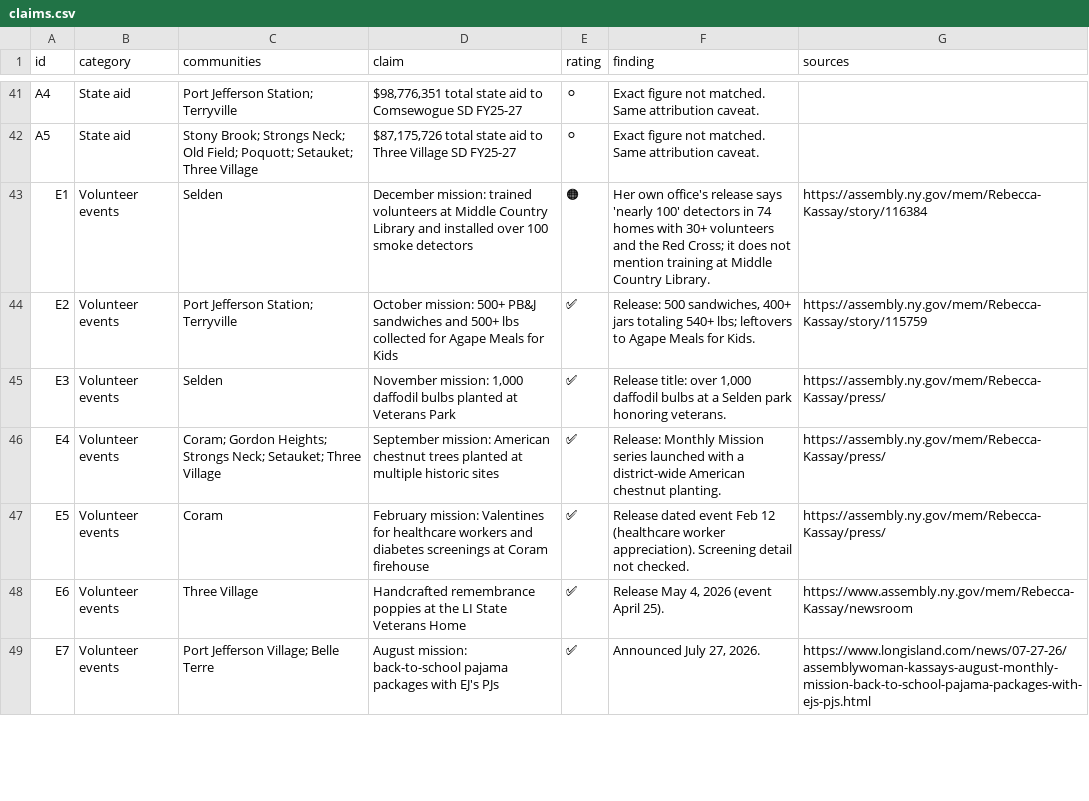
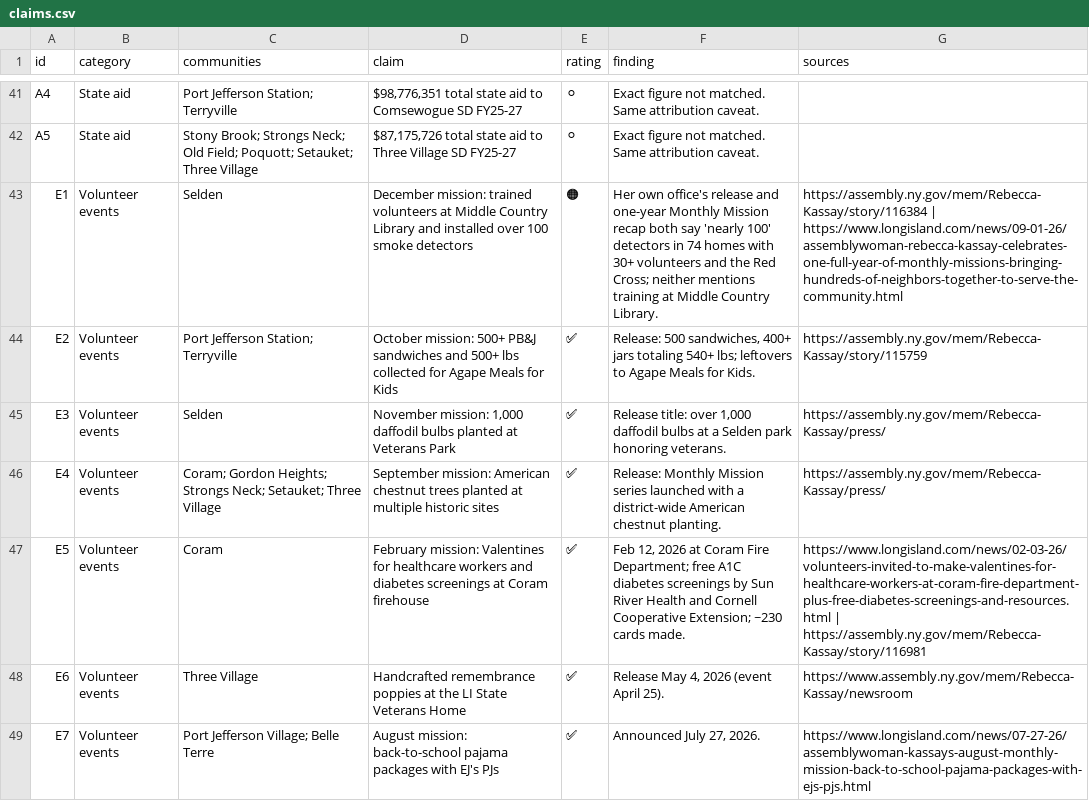
Before and after one commit to rike4545/KassayCheck, a CSV file: claims.csv, drawn as a sheet; only a part is shown, gaps mark what is left out; the diff covers the shown part only.

```diff
--- a/claims.csv
+++ b/claims.csv
@@ -43 +43 @@ A5,State aid,"Stony Brook; Strongs Neck; Old Field; Poquott; Setauket; Three Vil
-E1,Volunteer events,Selden,"December mission: trained volunteers at Middle Country Library and installed over 100 smoke detectors",🟠,"Her own office's release says 'nearly 100' detectors in 74 homes with 30+ volunteers and the Red Cross; it does not mention training at Middle Country Library.",https://assembly.ny.gov/mem/Rebecca-Kassay/story/116384
+E1,Volunteer events,Selden,December mission: trained volunteers at Middle Country Library and installed over 100 smoke detectors,🟠,Her own office's release and one-year Monthly Mission recap both say 'nearly 100' detectors in 74 homes with 30+ volunteers and the Red Cross; neither mentions training at Middle Country Library.,https://assembly.ny.gov/mem/Rebecca-Kassay/story/116384 | https://www.longisland.com/news/09-01-26/assemblywoman-rebecca-kassay-celebrates-one-full-year-of-monthly-missions-bringing-hundreds-of-neighbors-together-to-serve-the-community.html
@@ -47 +47 @@ E4,Volunteer events,"Coram; Gordon Heights; Strongs Neck; Setauket; Three Villag
-E5,Volunteer events,Coram,"February mission: Valentines for healthcare workers and diabetes screenings at Coram firehouse",✅,"Release dated event Feb 12 (healthcare worker appreciation). Screening detail not checked.",https://assembly.ny.gov/mem/Rebecca-Kassay/press/
+E5,Volunteer events,Coram,February mission: Valentines for healthcare workers and diabetes screenings at Coram firehouse,✅,"Feb 12, 2026 at Coram Fire Department; free A1C diabetes screenings by Sun River Health and Cornell Cooperative Extension; ~230 cards made.",https://www.longisland.com/news/02-03-26/volunteers-invited-to-make-valentines-for-healthcare-workers-at-coram-fire-department-plus-free-diabetes-screenings-and-resources.html | https://assembly.ny.gov/mem/Rebecca-Kassay/story/116981
```
Also changed, not shown: 23 edited cells elsewhere in this file, 1 other file.
